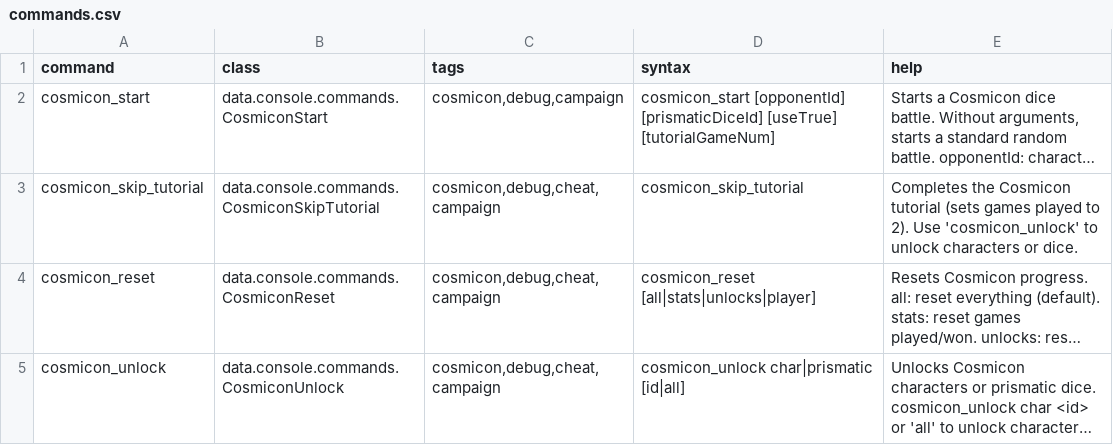
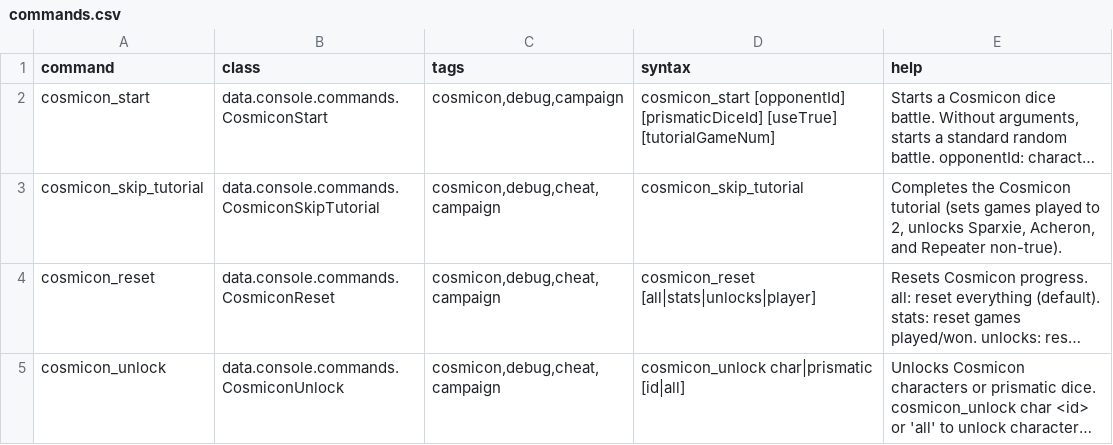
Before and after one commit to zman406986/Cosmicon, a CSV file: data/console/commands.csv, drawn as a sheet; only a part is shown; long unchanged cells end in …; the diff names each change by its address in the sheet, - before the commit and + after, or states it on an @@ line.

Commit message:
fix tournament UI, fix abuse tutorial to collect gatekeeper reward, seperate normal and true dice unlock, update tutorial unlock command, change default prismatic dice to not auto-unlock per char, fix frost

```diff
--- a/data/console/commands.csv
+++ b/data/console/commands.csv
-E3 (help): …played to 2). Use 'cosmicon_unlock' to unlock characters or dice.
+E3 (help): …played to 2, unlocks Sparxie, Acheron, and Repeater non-true).
```
Also changed, not shown: 24 other files.
